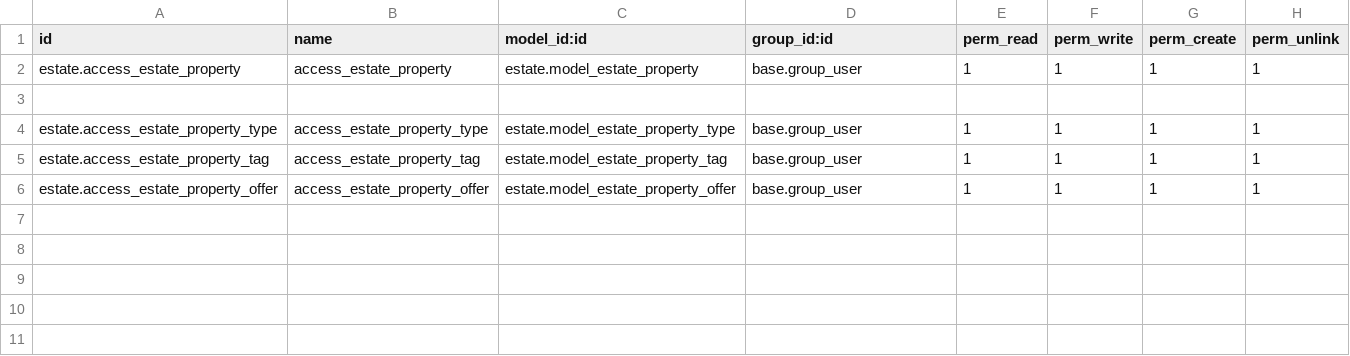
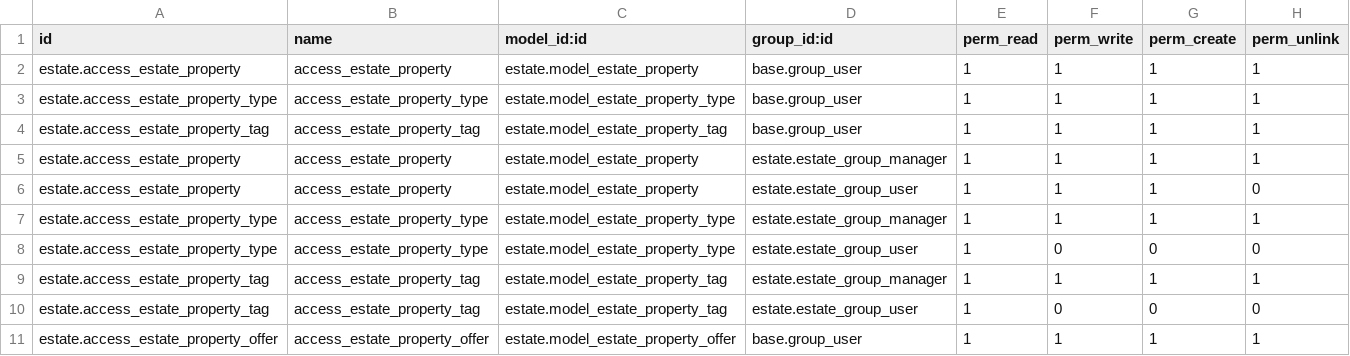
Before and after one commit to prra-odoo/odoo-training-2023, a CSV file: estate/security/ir.model.access.csv, drawn as a sheet.

Commit message:
[IMP] estate:  Security using groups,record rule,bypass security,access rights
Created the two groups real estate manager and real estate agent after that we
had defined the access rights for that groups after that we created the record
rules for the both groups after creating the record rules the agent is not able
to create invoice after clicking the sold button so we bypassed that using the
 sudo command

```diff
--- a/estate/security/ir.model.access.csv
+++ b/estate/security/ir.model.access.csv
@@ -2,5 +2,10 @@ id,name,model_id:id,group_id:id,perm_read,perm_write,perm_create,perm_unlink
 estate.access_estate_property,access_estate_property,estate.model_estate_property,base.group_user,1,1,1,1
-
 estate.access_estate_property_type,access_estate_property_type,estate.model_estate_property_type,base.group_user,1,1,1,1
 estate.access_estate_property_tag,access_estate_property_tag,estate.model_estate_property_tag,base.group_user,1,1,1,1
+estate.access_estate_property,access_estate_property,estate.model_estate_property,estate.estate_group_manager,1,1,1,1
+estate.access_estate_property,access_estate_property,estate.model_estate_property,estate.estate_group_user,1,1,1,0
+estate.access_estate_property_type,access_estate_property_type,estate.model_estate_property_type,estate.estate_group_manager,1,1,1,1
+estate.access_estate_property_type,access_estate_property_type,estate.model_estate_property_type,estate.estate_group_user,1,0,0,0
+estate.access_estate_property_tag,access_estate_property_tag,estate.model_estate_property_tag,estate.estate_group_manager,1,1,1,1
+estate.access_estate_property_tag,access_estate_property_tag,estate.model_estate_property_tag,estate.estate_group_user,1,0,0,0
 estate.access_estate_property_offer,access_estate_property_offer,estate.model_estate_property_offer,base.group_user,1,1,1,1
```
Also changed, not shown: 5 other files.
